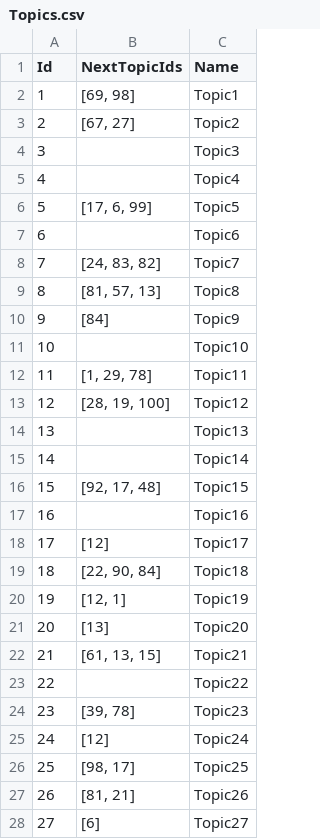
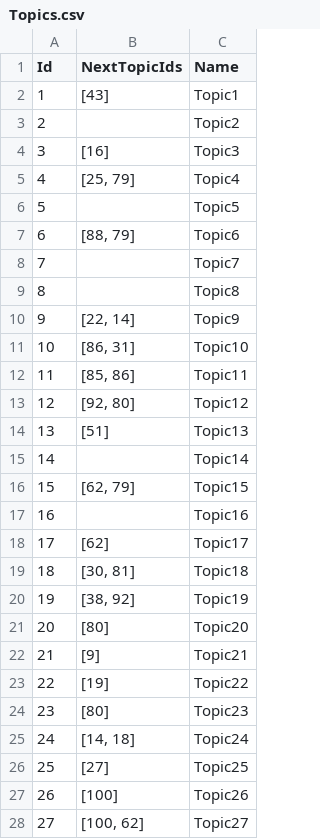
Before and after one commit to ThinhTranCSE/EducationTech, a CSV file: Topics.csv, drawn as a sheet; only a part is shown; the diff covers the shown part only.

```diff
--- a/Topics.csv
+++ b/Topics.csv
@@ -1,28 +1,28 @@
 Id,NextTopicIds,Name
-1,"[69, 98]",Topic1
-2,"[67, 27]",Topic2
-3,,Topic3
-4,,Topic4
-5,"[17, 6, 99]",Topic5
-6,,Topic6
-7,"[24, 83, 82]",Topic7
-8,"[81, 57, 13]",Topic8
-9,[84],Topic9
-10,,Topic10
-11,"[1, 29, 78]",Topic11
-12,"[28, 19, 100]",Topic12
-13,,Topic13
+1,[43],Topic1
+2,,Topic2
+3,[16],Topic3
+4,"[25, 79]",Topic4
+5,,Topic5
+6,"[88, 79]",Topic6
+7,,Topic7
+8,,Topic8
+9,"[22, 14]",Topic9
+10,"[86, 31]",Topic10
+11,"[85, 86]",Topic11
+12,"[92, 80]",Topic12
+13,[51],Topic13
 14,,Topic14
-15,"[92, 17, 48]",Topic15
+15,"[62, 79]",Topic15
 16,,Topic16
-17,[12],Topic17
-18,"[22, 90, 84]",Topic18
-19,"[12, 1]",Topic19
-20,[13],Topic20
-21,"[61, 13, 15]",Topic21
-22,,Topic22
-23,"[39, 78]",Topic23
-24,[12],Topic24
-25,"[98, 17]",Topic25
-26,"[81, 21]",Topic26
-27,[6],Topic27
+17,[62],Topic17
+18,"[30, 81]",Topic18
+19,"[38, 92]",Topic19
+20,[80],Topic20
+21,[9],Topic21
+22,[19],Topic22
+23,[80],Topic23
+24,"[14, 18]",Topic24
+25,[27],Topic25
+26,[100],Topic26
+27,"[100, 62]",Topic27
```
Also changed, not shown: 65 edited cells elsewhere in this file, 4 other files.
